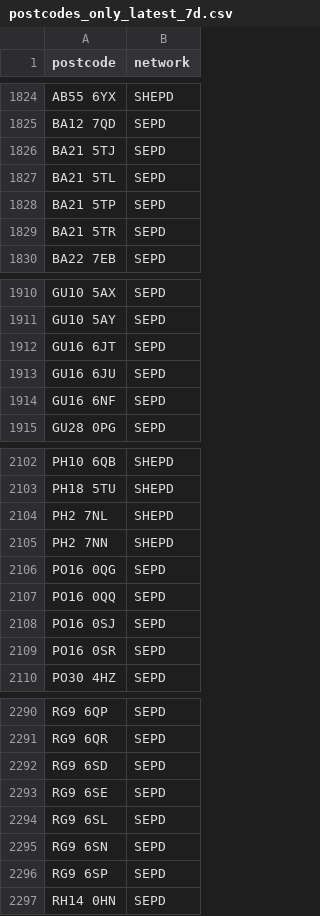
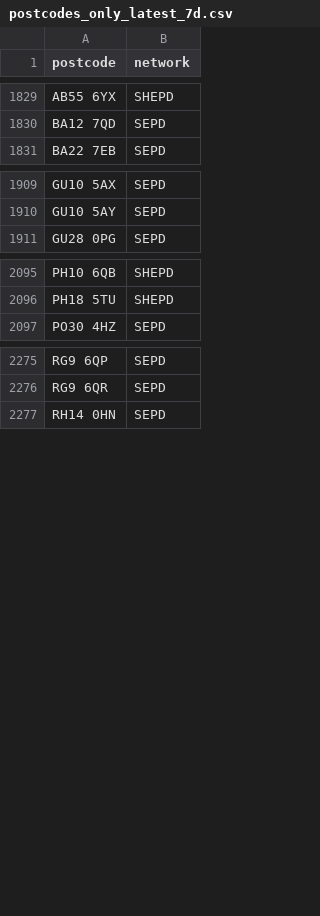
Before and after one commit to hatch-sse/powercuts-mvp, a CSV file: data/exports/postcodes_only_latest_7d.csv, drawn as a sheet; only a part is shown, gaps mark what is left out; the diff covers the shown part only.

```diff
--- a/data/exports/postcodes_only_latest_7d.csv
+++ b/data/exports/postcodes_only_latest_7d.csv
@@ -1825,6 +1830,2 @@ AB55 6YX,SHEPD
 BA12 7QD,SEPD
-BA21 5TJ,SEPD
-BA21 5TL,SEPD
-BA21 5TP,SEPD
-BA21 5TR,SEPD
 BA22 7EB,SEPD
@@ -1911,5 +1910,2 @@ GU10 5AX,SEPD
 GU10 5AY,SEPD
-GU16 6JT,SEPD
-GU16 6JU,SEPD
-GU16 6NF,SEPD
 GU28 0PG,SEPD
@@ -2103,8 +2096,2 @@ PH10 6QB,SHEPD
 PH18 5TU,SHEPD
-PH2 7NL,SHEPD
-PH2 7NN,SHEPD
-PO16 0QG,SEPD
-PO16 0QQ,SEPD
-PO16 0SJ,SEPD
-PO16 0SR,SEPD
 PO30 4HZ,SEPD
@@ -2291,7 +2276,2 @@ RG9 6QP,SEPD
 RG9 6QR,SEPD
-RG9 6SD,SEPD
-RG9 6SE,SEPD
-RG9 6SL,SEPD
-RG9 6SN,SEPD
-RG9 6SP,SEPD
 RH14 0HN,SEPD
```
Also changed, not shown: 2 added rows, 4 removed rows and 27 moved rows elsewhere in this file, data/exports/annual/postcodes_2026.csv, data/exports/annual/postcodes_current_year.csv, 10 other files.
